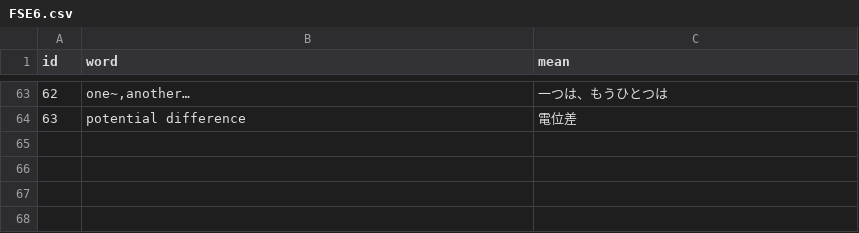
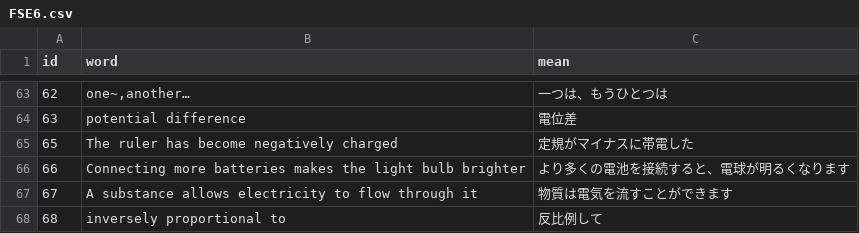
Before and after one commit to AZUMArin/practice, a CSV file: FSE6.csv, drawn as a sheet; only a part is shown, gaps mark what is left out; the diff names each change by its address in the sheet, - before the commit and + after, or states it on an @@ line.

Commit message:
Update FSE6.csv

```diff
--- a/FSE6.csv
+++ b/FSE6.csv
+row 65: 65 | The ruler has become negatively charged | 定規がマイナスに帯電した
+row 66: 66 | Connecting more batteries makes the light bulb brighter | より多くの電池を接続すると、電球が明るくなります
+row 67: 67 | A substance allows electricity to flow through it | 物質は電気を流すことができます
+row 68: 68 | inversely proportional to | 反比例して
```
